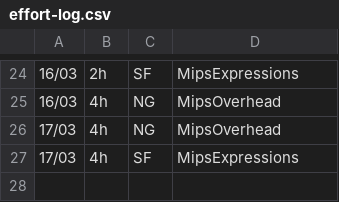
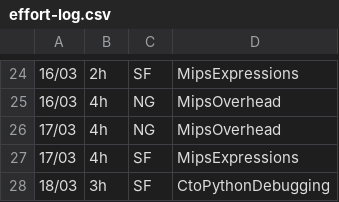
Before and after one commit to seb-fenton/C-Compiler, a CSV file: management/effort-log.csv, drawn as a sheet; only a part is shown, gaps mark what is left out; the diff names each change by its address in the sheet, - before the commit and + after, or states it on an @@ line.

```diff
--- a/management/effort-log.csv
+++ b/management/effort-log.csv
+row 28: 18/03 | 3h | SF | CtoPythonDebugging
```
Also changed, not shown: 6 other files.
